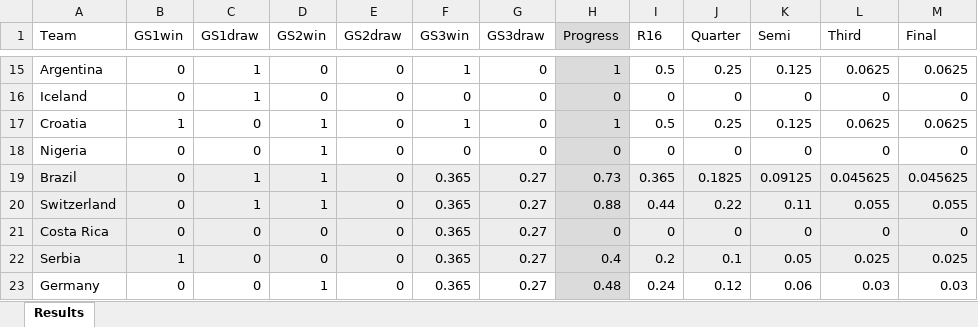
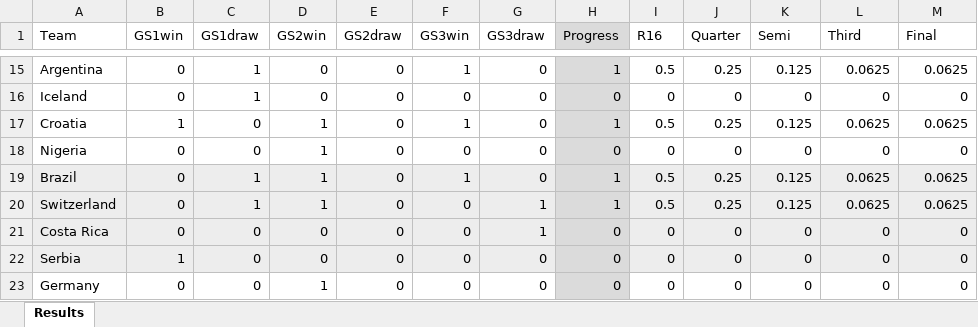
Before and after one commit to JimmyTarr/WorldCup2018, an Excel workbook: Results.xlsx, sheet Results, drawn as a sheet; only a part is shown, gaps mark what is left out; values as stored, in another font and other column widths than the file's, no borders; the diff covers the shown part only; the diff names each change by its address in the sheet, - before the commit and + after, or states it on an @@ line.

```diff
--- a/Results.xlsx (sheet Results)
+++ b/Results.xlsx (sheet Results)
-F19 (GS3win): 0.365
+F19 (GS3win): 1
-G19 (GS3draw): 0.27
+G19 (GS3draw): 0
-H19 (Progress): 0.73
+H19 (Progress): 1
-I19 (R16): 0.365
+I19 (R16): 0.5
-J19 (Quarter): 0.1825
+J19 (Quarter): 0.25
-K19 (Semi): 0.09125
+K19 (Semi): 0.125
-L19 (Third): 0.045625
+L19 (Third): 0.0625
-M19 (Final): 0.045625
+M19 (Final): 0.0625
-F20:F23 (GS3win): 0.365
+F20:F23 (GS3win): 0
-G20:G21 (GS3draw): 0.27
+G20:G21 (GS3draw): 1
-H20 (Progress): 0.88
+H20 (Progress): 1
-I20 (R16): 0.44
+I20 (R16): 0.5
-J20 (Quarter): 0.22
+J20 (Quarter): 0.25
-K20 (Semi): 0.11
+K20 (Semi): 0.125
-L20 (Third): 0.055
+L20 (Third): 0.0625
-M20 (Final): 0.055
+M20 (Final): 0.0625
-G22:G23 (GS3draw): 0.27
+G22:G23 (GS3draw): 0
-H22 (Progress): 0.4
+H22 (Progress): 0
-I22 (R16): 0.2
+I22 (R16): 0
-J22 (Quarter): 0.1
+J22 (Quarter): 0
-K22 (Semi): 0.05
+K22 (Semi): 0
-L22 (Third): 0.025
+L22 (Third): 0
-M22 (Final): 0.025
+M22 (Final): 0
-H23 (Progress): 0.48
+H23 (Progress): 0
-I23 (R16): 0.24
+I23 (R16): 0
-J23 (Quarter): 0.12
+J23 (Quarter): 0
-K23 (Semi): 0.06
+K23 (Semi): 0
-L23 (Third): 0.03
+L23 (Third): 0
-M23 (Final): 0.03
+M23 (Final): 0
```
Also changed, not shown: 24 edited cells elsewhere in this sheet, 2 other files.
